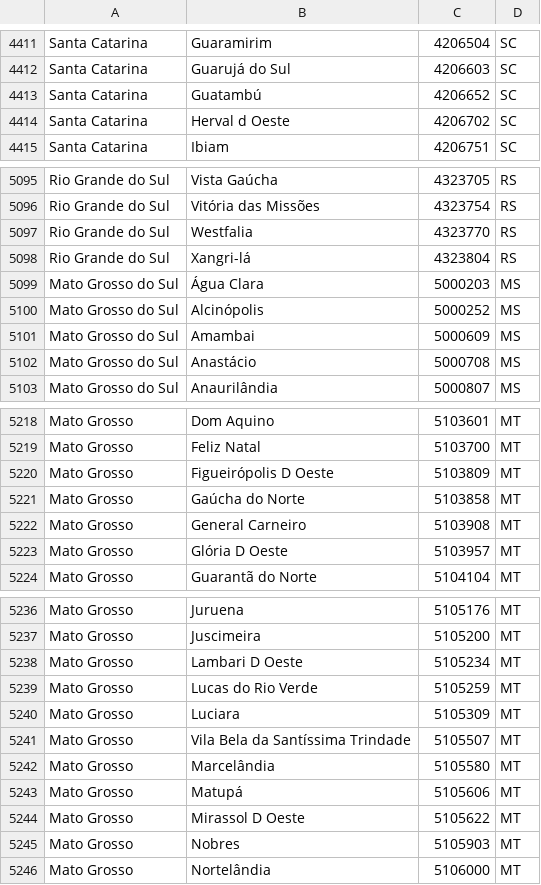
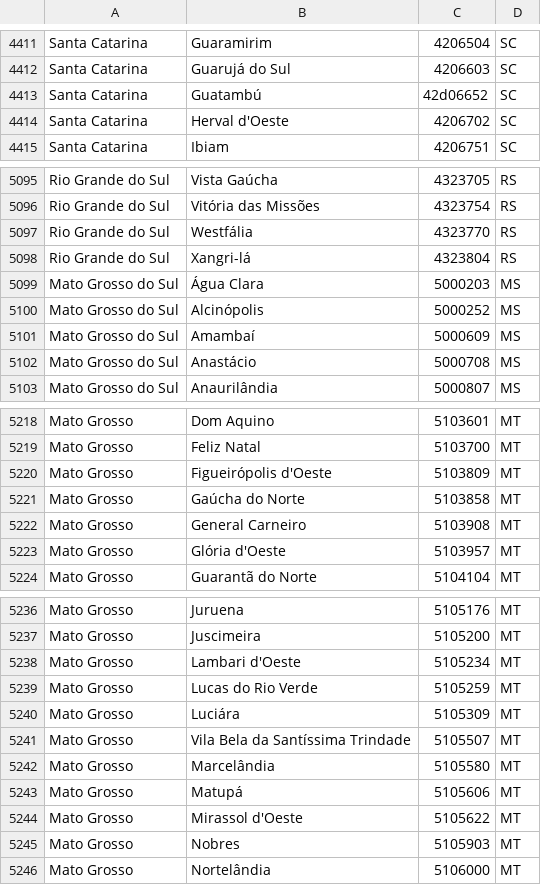
Before and after one commit to alexandremcosta/spree_nf4web, a CSV file: lib/generators/spree_nf4web/install/templates/brazilian_cities.csv, drawn as a sheet; only a part is shown, gaps mark what is left out; the diff covers the shown part only.

```diff
--- a/lib/generators/spree_nf4web/install/templates/brazilian_cities.csv
+++ b/lib/generators/spree_nf4web/install/templates/brazilian_cities.csv
@@ -4412,4 +4412,4 @@ Santa Catarina, Guaramirim,4206504, SC
 Santa Catarina, Guarujá do Sul,4206603, SC
-Santa Catarina, Guatambú,4206652, SC
-Santa Catarina, Herval d Oeste,4206702, SC
+Santa Catarina, Guatambú,42d06652, SC
+Santa Catarina, Herval d'Oeste,4206702, SC
 Santa Catarina, Ibiam,4206751, SC
@@ -5096,3 +5096,3 @@ Rio Grande do Sul, Vista Gaúcha,4323705, RS
 Rio Grande do Sul, Vitória das Missões,4323754, RS
-Rio Grande do Sul, Westfalia,4323770, RS
+Rio Grande do Sul, Westfália,4323770, RS
 Rio Grande do Sul, Xangri-lá,4323804, RS
@@ -5100,3 +5100,3 @@ Mato Grosso do Sul, Água Clara,5000203, MS
 Mato Grosso do Sul, Alcinópolis,5000252, MS
-Mato Grosso do Sul, Amambai,5000609, MS
+Mato Grosso do Sul, Amambaí,5000609, MS
 Mato Grosso do Sul, Anastácio,5000708, MS
@@ -5219,6 +5219,6 @@ Mato Grosso, Dom Aquino,5103601, MT
 Mato Grosso, Feliz Natal,5103700, MT
-Mato Grosso, Figueirópolis D Oeste,5103809, MT
+Mato Grosso, Figueirópolis d'Oeste,5103809, MT
 Mato Grosso, Gaúcha do Norte,5103858, MT
 Mato Grosso, General Carneiro,5103908, MT
-Mato Grosso, Glória D Oeste,5103957, MT
+Mato Grosso, Glória d'Oeste,5103957, MT
 Mato Grosso, Guarantã do Norte,5104104, MT
@@ -5237,5 +5237,5 @@ Mato Grosso, Juruena,5105176, MT
 Mato Grosso, Juscimeira,5105200, MT
-Mato Grosso, Lambari D Oeste,5105234, MT
+Mato Grosso, Lambari d'Oeste,5105234, MT
 Mato Grosso, Lucas do Rio Verde,5105259, MT
-Mato Grosso, Luciara,5105309, MT
+Mato Grosso, Luciára,5105309, MT
 Mato Grosso, Vila Bela da Santíssima Trindade,5105507, MT
@@ -5243,3 +5243,3 @@ Mato Grosso, Marcelândia,5105580, MT
 Mato Grosso, Matupá,5105606, MT
-Mato Grosso, Mirassol D Oeste,5105622, MT
+Mato Grosso, Mirassol d'Oeste,5105622, MT
 Mato Grosso, Nobres,5105903, MT
```
Also changed, not shown: 54 edited cells elsewhere in this file, 1 other file.
